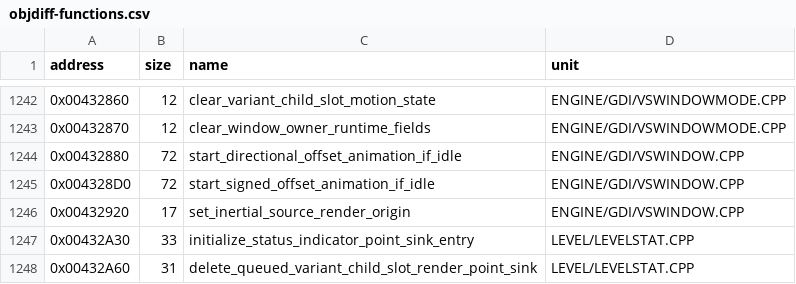
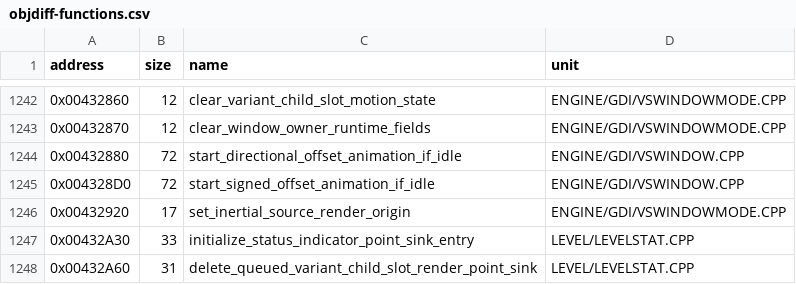
Before and after one commit to vonhoff/lemball-decomp, a CSV file: data/objdiff-functions.csv, drawn as a sheet; only a part is shown, gaps mark what is left out.

```diff
--- a/data/objdiff-functions.csv
+++ b/data/objdiff-functions.csv
@@ -1245,3 +1245,3 @@ address,size,name,unit
 0x004328D0,72,start_signed_offset_animation_if_idle,ENGINE/GDI/VSWINDOW.CPP
-0x00432920,17,set_inertial_source_render_origin,ENGINE/GDI/VSWINDOW.CPP
+0x00432920,17,set_inertial_source_render_origin,ENGINE/GDI/VSWINDOWMODE.CPP
 0x00432A30,33,initialize_status_indicator_point_sink_entry,LEVEL/LEVELSTAT.CPP
```
Also changed, not shown: 1 other file.
